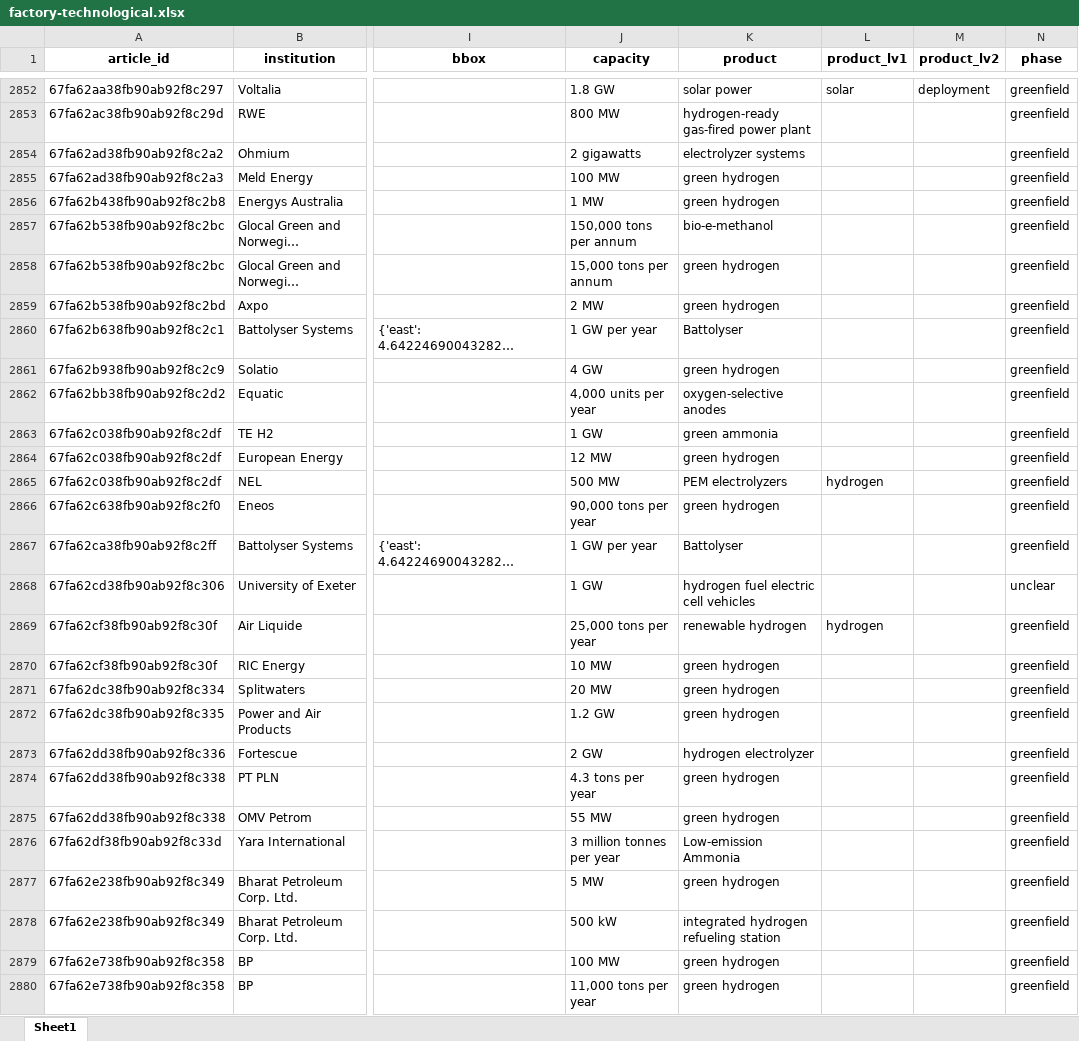
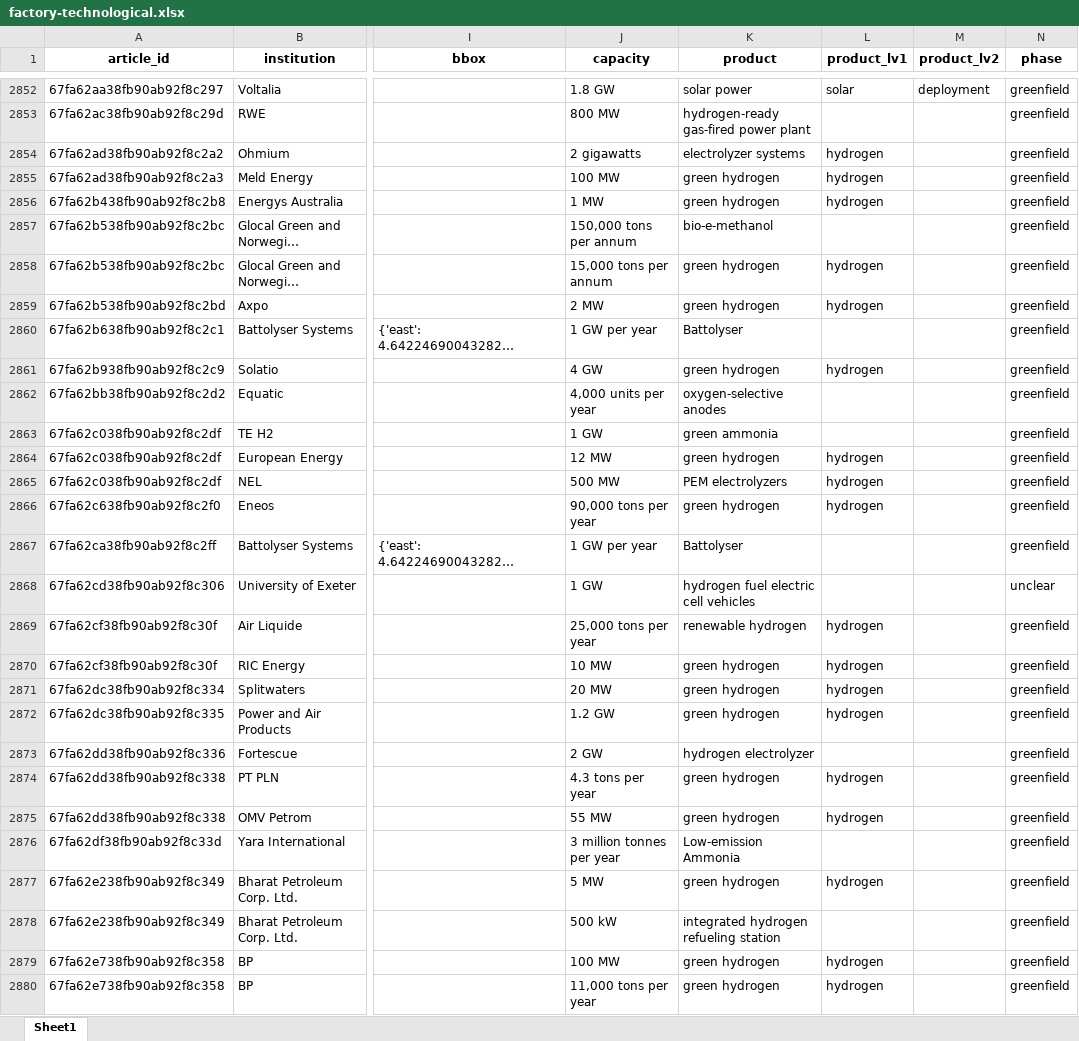
Before and after one commit to benmcwilliams/tuone-core, an Excel workbook: reconcile/storage/output/factory-technological.xlsx, sheet Sheet1, drawn as a sheet; only a part is shown, gaps mark what is left out; long unchanged cells end in …; values as stored, in another font and other column widths than the file's, no borders; the diff covers the shown part only; the diff names each change by its address in the sheet, - before the commit and + after, or states it on an @@ line.

```diff
--- a/reconcile/storage/output/factory-technological.xlsx (sheet Sheet1)
+++ b/reconcile/storage/output/factory-technological.xlsx (sheet Sheet1)
-L2854:L2856 (product_lv1): (empty)
+L2854:L2856 (product_lv1): hydrogen
-L2858:L2859 (product_lv1): (empty)
+L2858:L2859 (product_lv1): hydrogen
-L2861 (product_lv1): (empty)
+L2861 (product_lv1): hydrogen
-L2864 (product_lv1): (empty)
+L2864 (product_lv1): hydrogen
-L2866 (product_lv1): (empty)
+L2866 (product_lv1): hydrogen
-L2870:L2872 (product_lv1): (empty)
+L2870:L2872 (product_lv1): hydrogen
-L2874:L2875 (product_lv1): (empty)
+L2874:L2875 (product_lv1): hydrogen
-L2877 (product_lv1): (empty)
+L2877 (product_lv1): hydrogen
-L2879:L2880 (product_lv1): (empty)
+L2879:L2880 (product_lv1): hydrogen
```
Also changed, not shown: 85 added rows and 651 edited cells elsewhere in this sheet, reconcile/storage/output/capacities-debug.xlsx, reconcile/storage/output/capacities_plot.xlsx, 5 other files.
